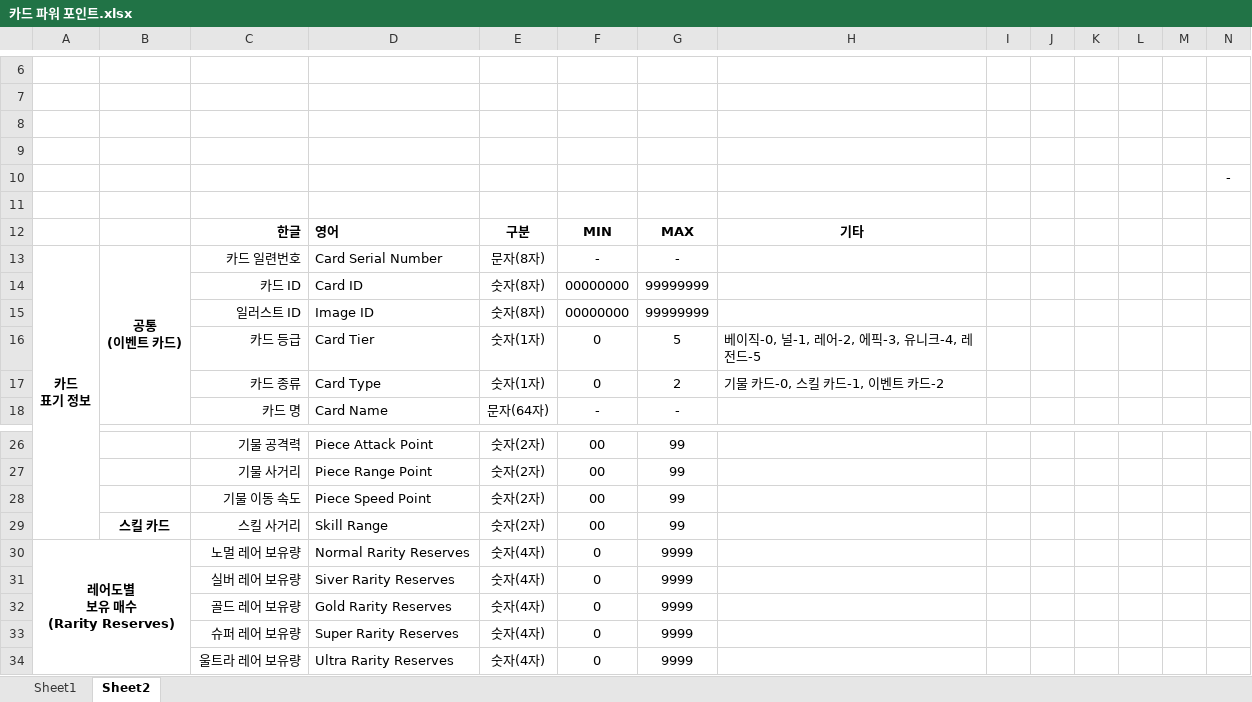
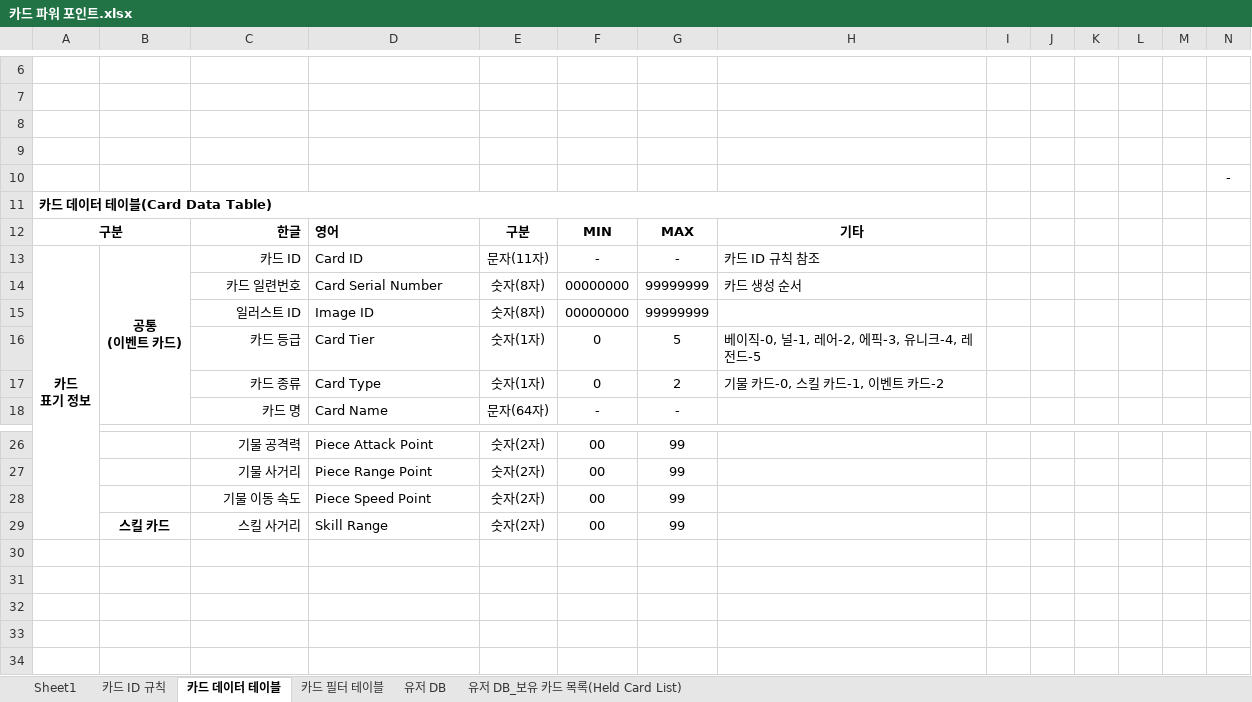
Before and after one commit to yjk0401/unityenginebasic_9th, an Excel workbook: 기획/체스/카드 파워 포인트.xlsx, sheet 카드 데이터 테이블, drawn as a sheet; only a part is shown, gaps mark what is left out; values as stored, in another font and other column widths than the file's, no borders; ↵ is a line break in a cell; the diff names each change by its address in the sheet, - before the commit and + after, or states it on an @@ line.

```diff
--- a/기획/체스/카드 파워 포인트.xlsx (sheet 카드 데이터 테이블)
+++ b/기획/체스/카드 파워 포인트.xlsx (sheet 카드 데이터 테이블)
-sheet tab: Sheet2
+sheet tab: 카드 데이터 테이블
+sheet tab: 카드 ID 규칙
+sheet tab: 카드 필터 테이블
+sheet tab: 유저 DB
+sheet tab: 유저 DB_보유 카드 목록(Held Card List)
-A11: (empty)
+A11: 카드 데이터 테이블(Card Data Table)
+A11:H11 merged
-A12: (empty)
+A12: 구분
+A12:B12 merged
-C13: 카드 일련번호
+C13: 카드 ID
-D13: Card Serial Number
+D13: Card ID
-E13: 문자(8자)
+E13: 문자(11자)
-H13: (empty)
+H13: 카드 ID 규칙 참조
-C14: 카드 ID
+C14: 카드 일련번호
-D14: Card ID
+D14: Card Serial Number
-H14: (empty)
+H14: 카드 생성 순서
-row 30: 레어도별 ↵ 보유 매수 ↵ (Rarity Reserves) |  | 노멀 레어 보유량 | Normal Rarity Reserves | 숫자(4자) | 0 | 9999
-row 31:  |  | 실버 레어 보유량 | Siver Rarity Reserves | 숫자(4자) | 0 | 9999
-row 32:  |  | 골드 레어 보유량 | Gold Rarity Reserves | 숫자(4자) | 0 | 9999
-row 33:  |  | 슈퍼 레어 보유량 | Super Rarity Reserves | 숫자(4자) | 0 | 9999
-row 34:  |  | 울트라 레어 보유량 | Ultra Rarity Reserves | 숫자(4자) | 0 | 9999
```
Also changed, not shown: 2 other files.
